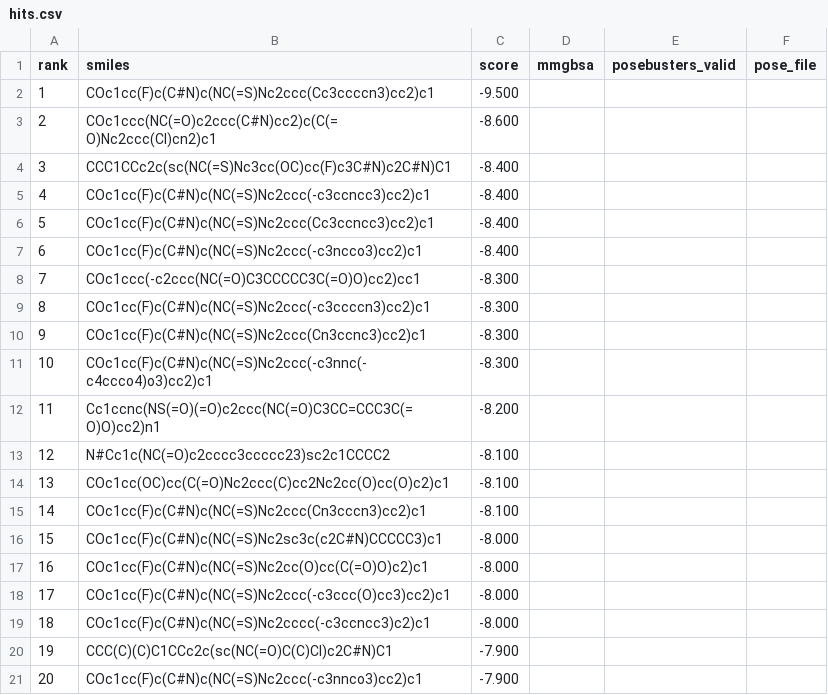
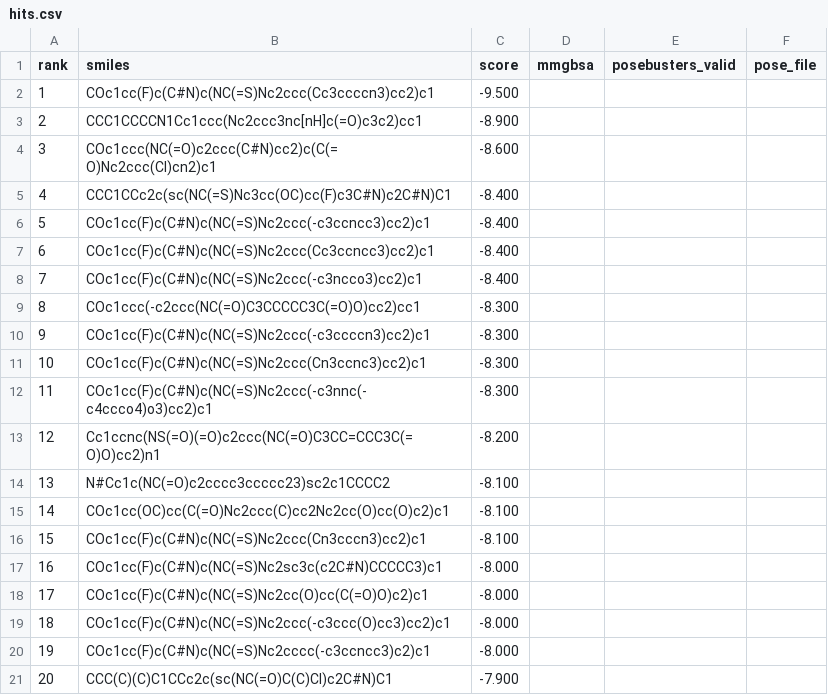
Before and after one commit to rafwiewiora/ebolathon, a CSV file: runs/glycoprotein_screen22/hits.csv, drawn as a sheet; removed rows and columns are numbered as before the commit, all else as after; the diff names each change by its address in the sheet, - before the commit and + after, or states it on an @@ line.

```diff
--- a/runs/glycoprotein_screen22/hits.csv
+++ b/runs/glycoprotein_screen22/hits.csv
+row 3: 2 | CCC1CCCCN1Cc1ccc(Nc2ccc3nc[nH]c(=O)c3c2)cc1 | -8.900
@@ column A (rank) renumbered between rows 4 and 21 @@
-row 21: 20 | COc1cc(F)c(C#N)c(NC(=S)Nc2ccc(-c3nnco3)cc2)c1 | -7.900
```
Also changed, not shown: 1 other file.
